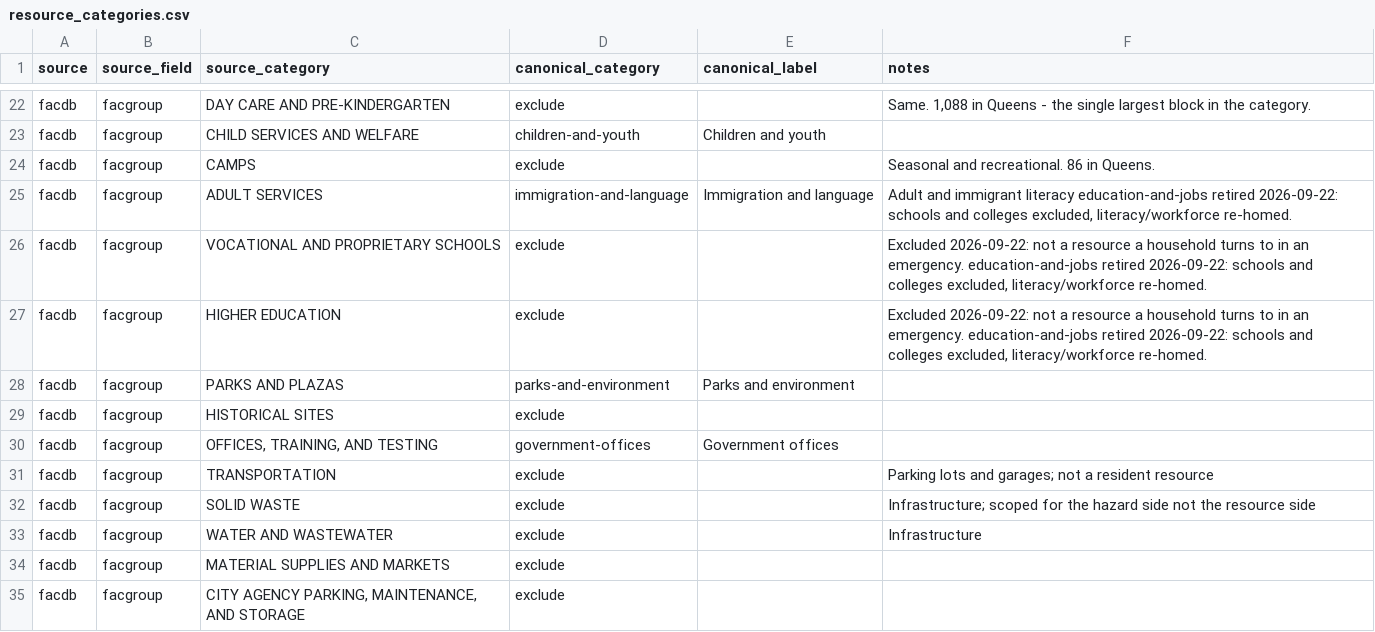
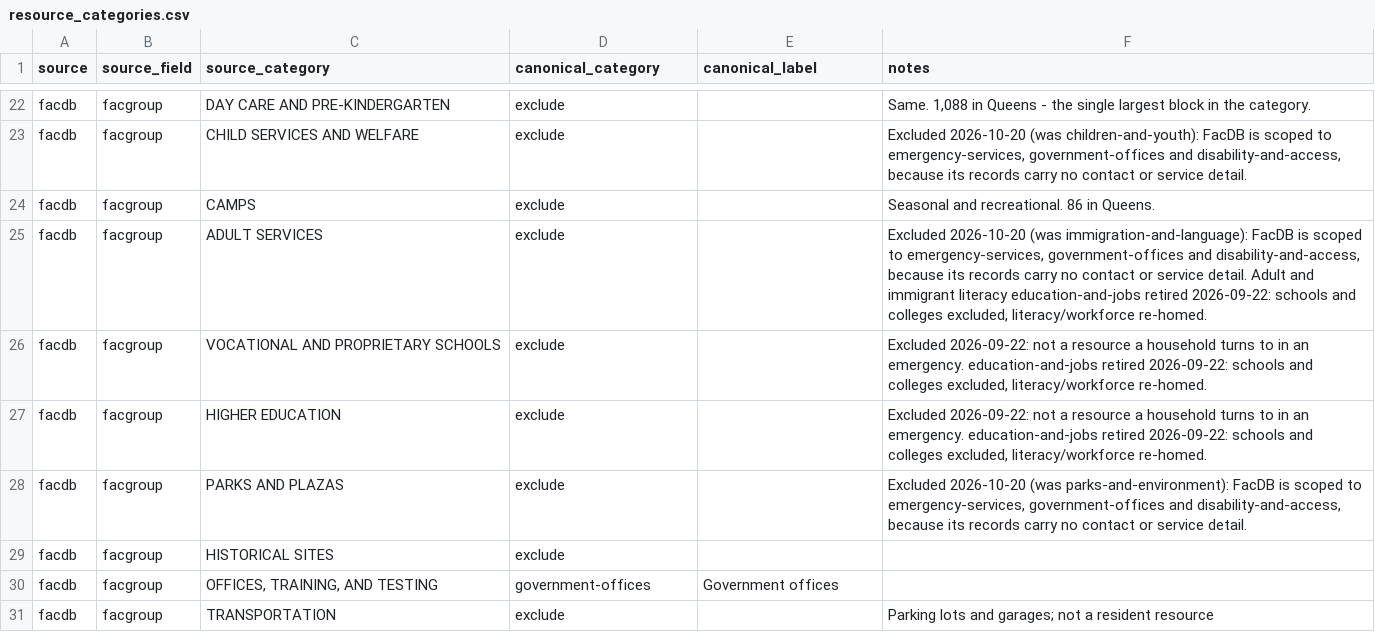
Before and after one commit to BetaNYC/q-map, a CSV file: data/crosswalk/resource_categories.csv, drawn as a sheet; only a part is shown, gaps mark what is left out; the shorter side is filled out with more unchanged rows; the diff covers the shown part only; the diff names each change by its address in the sheet, - before the commit and + after, or states it on an @@ line.

```diff
--- a/data/crosswalk/resource_categories.csv
+++ b/data/crosswalk/resource_categories.csv
-D23 (canonical_category): children-and-youth
+D23 (canonical_category): exclude
-E23 (canonical_label): Children and youth
+E23 (canonical_label): (empty)
-F23 (notes): (empty)
+F23 (notes): Excluded 2026-10-20 (was children-and-youth): FacDB is scoped to emergency-services, government-offices and disability-and-access, because its records carry no contact or service detail.
-D25 (canonical_category): immigration-and-language
+D25 (canonical_category): exclude
-E25 (canonical_label): Immigration and language
+E25 (canonical_label): (empty)
-F25 (notes): Adult and…
+F25 (notes): Excluded 2026-10-20 (was immigration-and-language): FacDB is scoped to emergency-services, government-offices and disability-and-access, because its records carry no contact or service detail. Adult and…
-D28 (canonical_category): parks-and-environment
+D28 (canonical_category): exclude
-E28 (canonical_label): Parks and environment
+E28 (canonical_label): (empty)
-F28 (notes): (empty)
+F28 (notes): Excluded 2026-10-20 (was parks-and-environment): FacDB is scoped to emergency-services, government-offices and disability-and-access, because its records carry no contact or service detail.
```
Also changed, not shown: 45 edited cells elsewhere in this file, 9 other files.
